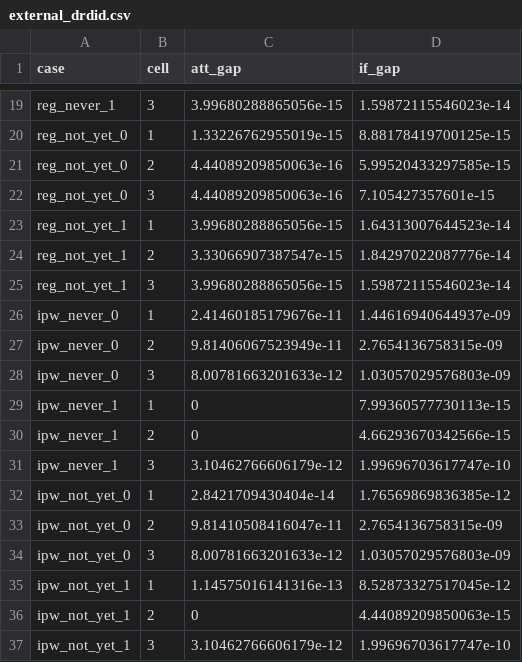
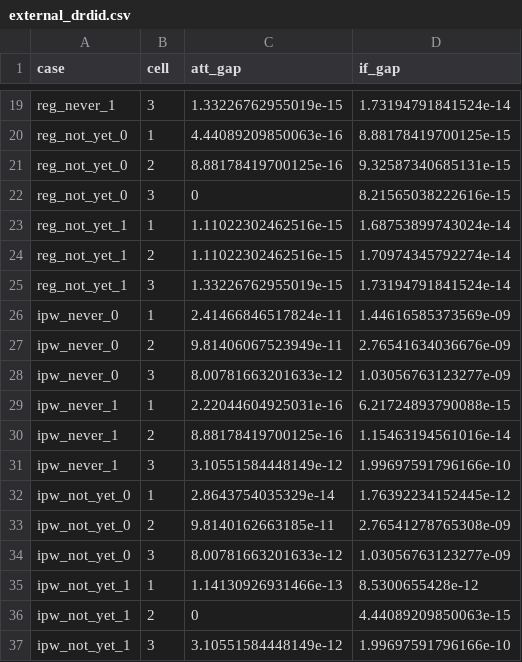
Before and after one commit to mattdwebb/fastcsdid, a CSV file: python/validation/frozen/external_drdid.csv, drawn as a sheet; only a part is shown, gaps mark what is left out; the diff covers the shown part only.

```diff
--- a/python/validation/frozen/external_drdid.csv
+++ b/python/validation/frozen/external_drdid.csv
@@ -19,19 +19,19 @@
-"reg_never_1",3,3.99680288865056e-15,1.59872115546023e-14
-"reg_not_yet_0",1,1.33226762955019e-15,8.88178419700125e-15
-"reg_not_yet_0",2,4.44089209850063e-16,5.99520433297585e-15
-"reg_not_yet_0",3,4.44089209850063e-16,7.105427357601e-15
-"reg_not_yet_1",1,3.99680288865056e-15,1.64313007644523e-14
-"reg_not_yet_1",2,3.33066907387547e-15,1.84297022087776e-14
-"reg_not_yet_1",3,3.99680288865056e-15,1.59872115546023e-14
-"ipw_never_0",1,2.41460185179676e-11,1.44616940644937e-09
-"ipw_never_0",2,9.81406067523949e-11,2.7654136758315e-09
-"ipw_never_0",3,8.00781663201633e-12,1.03057029576803e-09
-"ipw_never_1",1,0,7.99360577730113e-15
-"ipw_never_1",2,0,4.66293670342566e-15
-"ipw_never_1",3,3.10462766606179e-12,1.99696703617747e-10
-"ipw_not_yet_0",1,2.8421709430404e-14,1.76569869836385e-12
-"ipw_not_yet_0",2,9.81410508416047e-11,2.7654136758315e-09
-"ipw_not_yet_0",3,8.00781663201633e-12,1.03057029576803e-09
-"ipw_not_yet_1",1,1.14575016141316e-13,8.52873327517045e-12
+"reg_never_1",3,1.33226762955019e-15,1.73194791841524e-14
+"reg_not_yet_0",1,4.44089209850063e-16,8.88178419700125e-15
+"reg_not_yet_0",2,8.88178419700125e-16,9.32587340685131e-15
+"reg_not_yet_0",3,0,8.21565038222616e-15
+"reg_not_yet_1",1,1.11022302462516e-15,1.68753899743024e-14
+"reg_not_yet_1",2,1.11022302462516e-15,1.70974345792274e-14
+"reg_not_yet_1",3,1.33226762955019e-15,1.73194791841524e-14
+"ipw_never_0",1,2.41466846517824e-11,1.44616585373569e-09
+"ipw_never_0",2,9.81406067523949e-11,2.76541634036676e-09
+"ipw_never_0",3,8.00781663201633e-12,1.03056763123277e-09
+"ipw_never_1",1,2.22044604925031e-16,6.21724893790088e-15
+"ipw_never_1",2,8.88178419700125e-16,1.15463194561016e-14
+"ipw_never_1",3,3.10551584448149e-12,1.99697591796166e-10
+"ipw_not_yet_0",1,2.8643754035329e-14,1.76392234152445e-12
+"ipw_not_yet_0",2,9.8140162663185e-11,2.76541278765308e-09
+"ipw_not_yet_0",3,8.00781663201633e-12,1.03056763123277e-09
+"ipw_not_yet_1",1,1.14130926931466e-13,8.5300655428e-12
 "ipw_not_yet_1",2,0,4.44089209850063e-15
-"ipw_not_yet_1",3,3.10462766606179e-12,1.99696703617747e-10
+"ipw_not_yet_1",3,3.10551584448149e-12,1.99697591796166e-10
```
Also changed, not shown: 54 edited cells elsewhere in this file, python/validation/frozen/dr_never_0_aif.csv, python/validation/frozen/dr_never_1_aif.csv, 44 other files.
